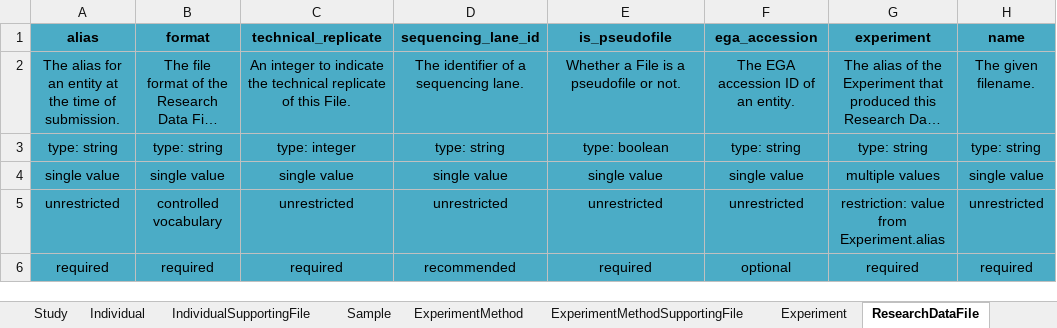
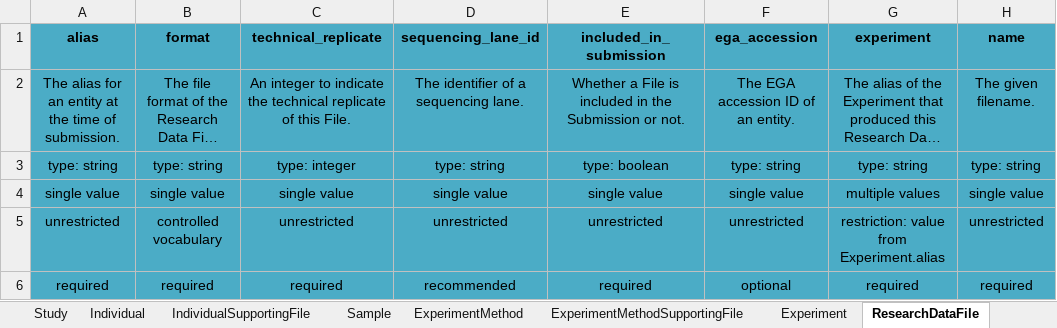
Before and after one commit to ghga-de/ghga-metadata-schema, an Excel workbook: spreadsheets/ghga_submission_full.xlsx, sheet ResearchDataFile, drawn as a sheet; only a part is shown; long unchanged cells end in …; values as stored, in another font and other column widths than the file's, no borders; the diff names each change by its address in the sheet, - before the commit and + after, or states it on an @@ line.

```diff
--- a/spreadsheets/ghga_submission_full.xlsx (sheet ResearchDataFile)
+++ b/spreadsheets/ghga_submission_full.xlsx (sheet ResearchDataFile)
-E1: is_pseudofile
+E1: included_in_submission
-E2 (included_in_submission): Whether a File is a pseudofile or not.
+E2 (included_in_submission): Whether a File is included in the Submission or not.
```
Also changed, not shown: 22 other files.
